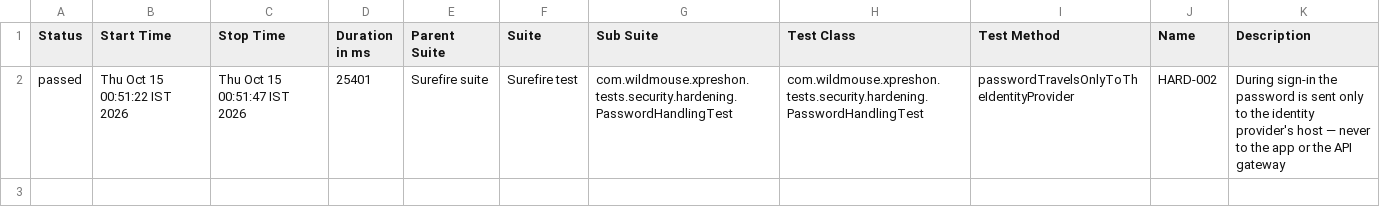
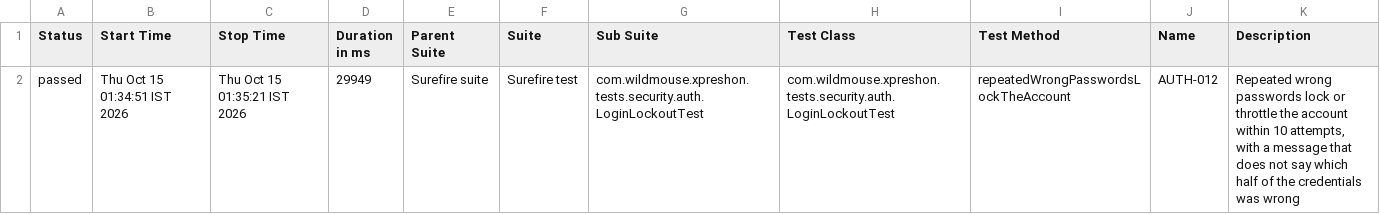
Before and after one commit to sarandadanika/wm-test-report, a CSV file: releases/release-01/data/suites.csv, drawn as a sheet.

Commit message:
release-01 - 92/126 passed (2026-10-15 01:35)

```diff
--- a/releases/release-01/data/suites.csv
+++ b/releases/release-01/data/suites.csv
@@ -1,2 +1,2 @@
 "Status","Start Time","Stop Time","Duration in ms","Parent Suite","Suite","Sub Suite","Test Class","Test Method","Name","Description"
-"passed","Thu Oct 15 00:51:22 IST 2026","Thu Oct 15 00:51:47 IST 2026","25401","Surefire suite","Surefire test","com.wildmouse.xpreshon.tests.security.hardening.PasswordHandlingTest","com.wildmouse.xpreshon.tests.security.hardening.PasswordHandlingTest","passwordTravelsOnlyToTheIdentityProvider","HARD-002","During sign-in the password is sent only to the identity provider's host — never to the app or the API gateway"
+"passed","Thu Oct 15 01:34:51 IST 2026","Thu Oct 15 01:35:21 IST 2026","29949","Surefire suite","Surefire test","com.wildmouse.xpreshon.tests.security.auth.LoginLockoutTest","com.wildmouse.xpreshon.tests.security.auth.LoginLockoutTest","repeatedWrongPasswordsLockTheAccount","AUTH-012","Repeated wrong passwords lock or throttle the account within 10 attempts, with a message that does not say which half of the credentials was wrong"
```
Also changed, not shown: 27 other files.
